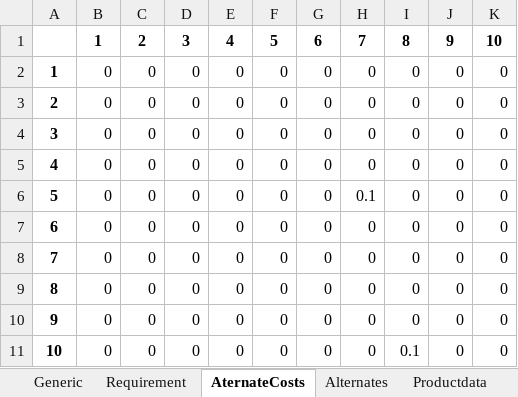
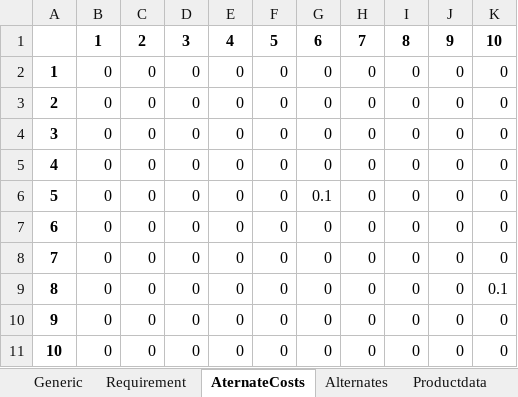
Before and after one commit to Simon-Thevenin/IJOC_SDDP_for_Multi-Echelon_Lot-Sizing_with_Component_Substitution, an Excel workbook: Instances/G0041331_Lumpy_b2_fe25_el_rk25_ll0_l20_H04_c2_A2_a0.1.xlsx, sheet AternateCosts, drawn as a sheet; values as stored, in another font and other column widths than the file's, no borders; the diff names each change by its address in the sheet, - before the commit and + after, or states it on an @@ line.

```diff
--- a/Instances/G0041331_Lumpy_b2_fe25_el_rk25_ll0_l20_H04_c2_A2_a0.1.xlsx (sheet AternateCosts)
+++ b/Instances/G0041331_Lumpy_b2_fe25_el_rk25_ll0_l20_H04_c2_A2_a0.1.xlsx (sheet AternateCosts)
-G6: 0
+G6: 0.1
-H6: 0.1
+H6: 0
-K9: 0
+K9: 0.1
-I11: 0.1
+I11: 0
```
Also changed, not shown: sheet Alternates, charts or pictures, Instances/G0041111_Lumpy_b2_fe25_el_rk25_ll0_l20_H04_c2_A4_a0.1.xlsx, Instances/G0041331_Lumpy_b2_fe25_el_rk25_ll0_l20_H04_c2_A0_a0.1.xlsx, 48 other files.
